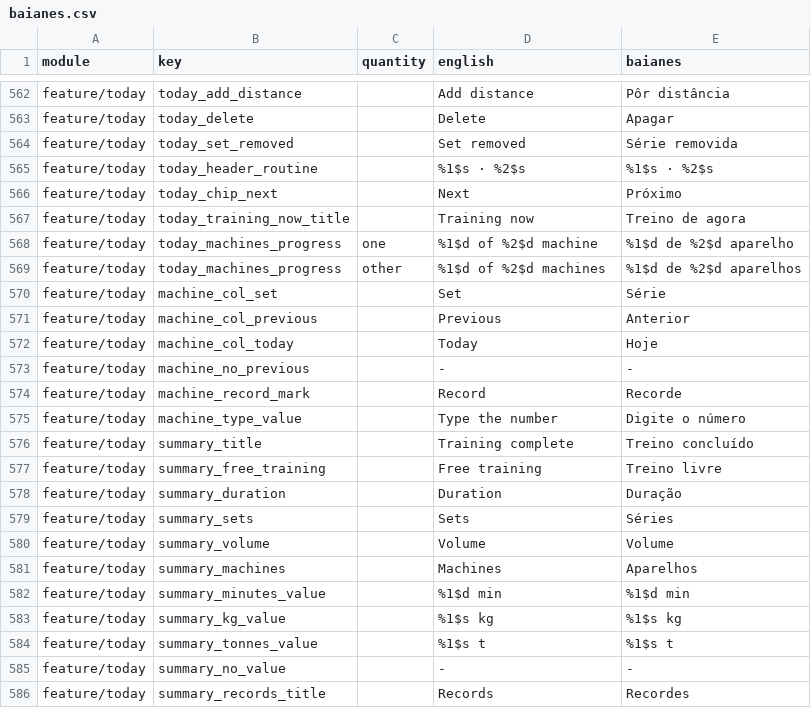
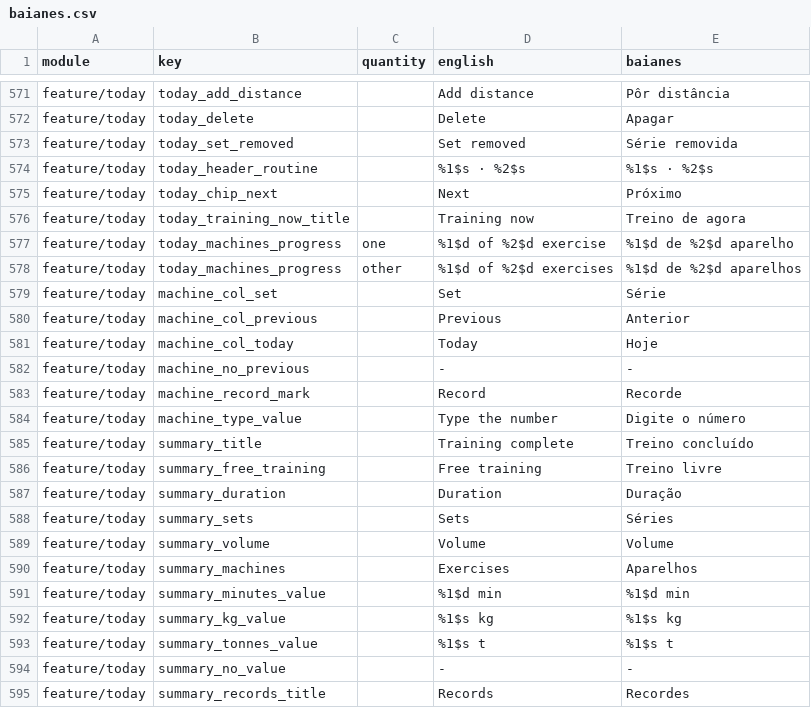
Before and after one commit to ramonvidal/BoraTreino, a CSV file: translations/baianes.csv, drawn as a sheet; only a part is shown, gaps mark what is left out; the diff covers the shown part only.

```diff
--- a/translations/baianes.csv
+++ b/translations/baianes.csv
@@ -567,4 +576,4 @@ feature/today,today_chip_next,,Next,Próximo
 feature/today,today_training_now_title,,Training now,Treino de agora
-feature/today,today_machines_progress,one,%1$d of %2$d machine,%1$d de %2$d aparelho
-feature/today,today_machines_progress,other,%1$d of %2$d machines,%1$d de %2$d aparelhos
+feature/today,today_machines_progress,one,%1$d of %2$d exercise,%1$d de %2$d aparelho
+feature/today,today_machines_progress,other,%1$d of %2$d exercises,%1$d de %2$d aparelhos
 feature/today,machine_col_set,,Set,Série
@@ -580,3 +589,3 @@ feature/today,summary_sets,,Sets,Séries
 feature/today,summary_volume,,Volume,Volume
-feature/today,summary_machines,,Machines,Aparelhos
+feature/today,summary_machines,,Exercises,Aparelhos
 feature/today,summary_minutes_value,,%1$d min,%1$d min
```
Also changed, not shown: 18 added rows and 19 edited cells elsewhere in this file, 4 other files.
